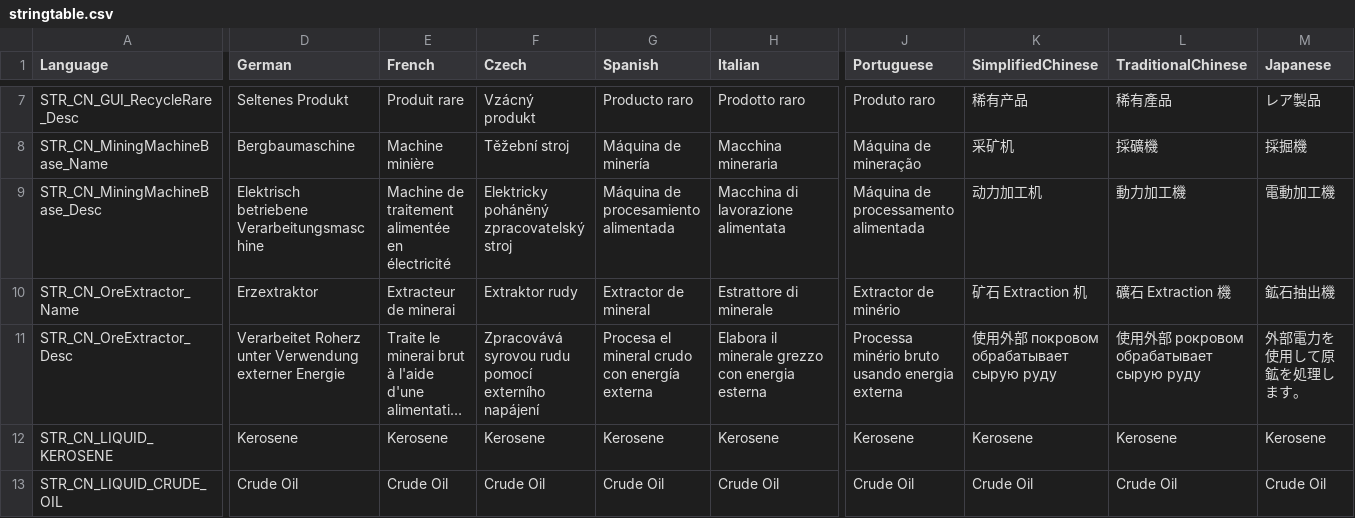
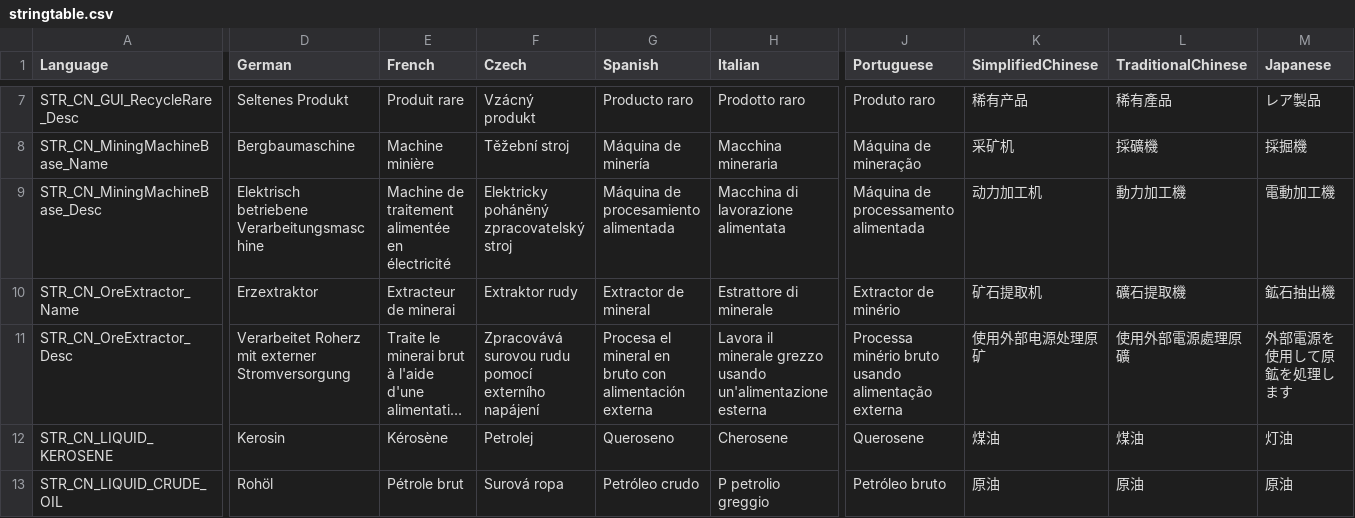
Before and after one commit to dmitryfoll-del/Minemasine_mod, a CSV file: CN_MiningMachines/stringtable.csv, drawn as a sheet; only a part is shown, gaps mark what is left out; long unchanged cells end in …; the diff covers the shown part only; the diff names each change by its address in the sheet, - before the commit and + after, or states it on an @@ line.

Commit message:
Fix stringtable CSV formatting and translations

```diff
--- a/CN_MiningMachines/stringtable.csv
+++ b/CN_MiningMachines/stringtable.csv
-K10 (SimplifiedChinese): 矿石 Extraction 机
+K10 (SimplifiedChinese): 矿石提取机
-L10 (TraditionalChinese): 礦石 Extraction 機
+L10 (TraditionalChinese): 礦石提取機
-D11 (German): Verarbeitet Roherz unter Verwendung externer Energie
+D11 (German): Verarbeitet Roherz mit externer Stromversorgung
-F11 (Czech): Zpracovává syrovou rudu pomocí…
+F11 (Czech): Zpracovává surovou rudu pomocí…
-G11 (Spanish): …el mineral crudo con energía externa
+G11 (Spanish): …el mineral en bruto con alimentación externa
-H11 (Italian): Elabora il minerale grezzo con energia esterna
+H11 (Italian): Lavora il minerale grezzo usando un'alimentazione esterna
-J11 (Portuguese): …bruto usando energia externa
+J11 (Portuguese): …bruto usando alimentação externa
-K11 (SimplifiedChinese): 使用外部 покровом обрабатывает сырую руду
+K11 (SimplifiedChinese): 使用外部电源处理原矿
-L11 (TraditionalChinese): 使用外部 poкровом обрабатывает сырую руду
+L11 (TraditionalChinese): 使用外部電源處理原礦
-M11 (Japanese): 外部電力を使用して原鉱を処理します。
+M11 (Japanese): 外部電源を使用して原鉱を処理します
-D12 (German): Kerosene
+D12 (German): Kerosin
-E12 (French): Kerosene
+E12 (French): Kérosène
-F12 (Czech): Kerosene
+F12 (Czech): Petrolej
-G12 (Spanish): Kerosene
+G12 (Spanish): Queroseno
-H12 (Italian): Kerosene
+H12 (Italian): Cherosene
-J12 (Portuguese): Kerosene
+J12 (Portuguese): Querosene
-K12 (SimplifiedChinese): Kerosene
+K12 (SimplifiedChinese): 煤油
-L12 (TraditionalChinese): Kerosene
+L12 (TraditionalChinese): 煤油
-M12 (Japanese): Kerosene
+M12 (Japanese): 灯油
-D13 (German): Crude Oil
+D13 (German): Rohöl
-E13 (French): Crude Oil
+E13 (French): Pétrole brut
-F13 (Czech): Crude Oil
+F13 (Czech): Surová ropa
-G13 (Spanish): Crude Oil
+G13 (Spanish): Petróleo crudo
-H13 (Italian): Crude Oil
+H13 (Italian): P petrolio greggio
-J13 (Portuguese): Crude Oil
+J13 (Portuguese): Petróleo bruto
-K13 (SimplifiedChinese): Crude Oil
+K13 (SimplifiedChinese): 原油
-L13 (TraditionalChinese): Crude Oil
+L13 (TraditionalChinese): 原油
-M13 (Japanese): Crude Oil
+M13 (Japanese): 原油
```
Also changed, not shown: 71 edited cells elsewhere in this file.
